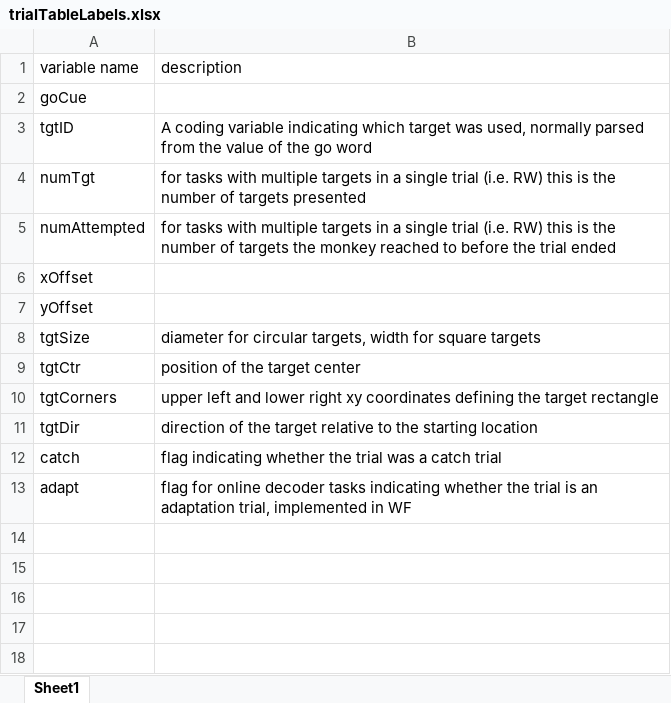
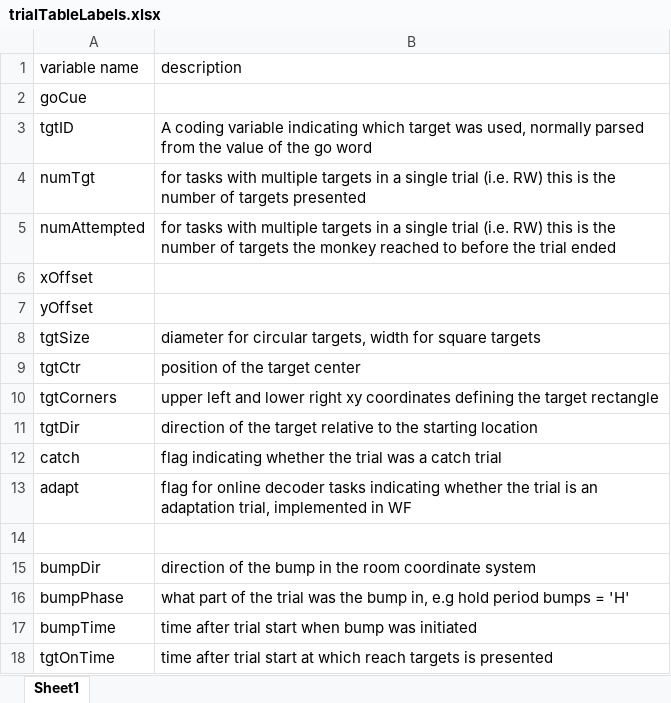
Before and after one commit to limblab/procTucker, an Excel workbook: @binnedDataStructure/trialTableLabels.xlsx, sheet Sheet1, drawn as a sheet; values as stored, in another font and other column widths than the file's, no borders; the diff names each change by its address in the sheet, - before the commit and + after, or states it on an @@ line.

```diff
--- a/@binnedDataStructure/trialTableLabels.xlsx (sheet Sheet1)
+++ b/@binnedDataStructure/trialTableLabels.xlsx (sheet Sheet1)
+row 14: (empty)
+row 15: bumpDir | direction of the bump in the room coordinate system
+row 16: bumpPhase | what part of the trial was the bump in, e.g hold period bumps = 'H'
+row 17: bumpTime | time after trial start when bump was initiated
+row 18: tgtOnTime | time after trial start at which reach targets is presented
```
Also changed, not shown: 1 other file.
